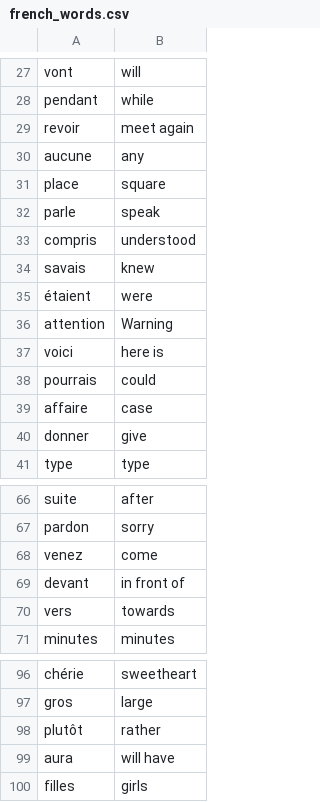
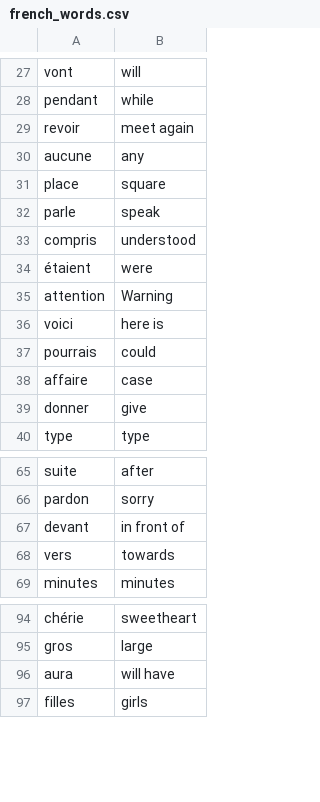
Before and after one commit to Otaman777/flesh-card-project, a CSV file: data/french_words.csv, drawn as a sheet; only a part is shown, gaps mark what is left out.

```diff
--- a/data/french_words.csv
+++ b/data/french_words.csv
@@ -33,3 +33,2 @@ parle,speak
 compris,understood
-savais,knew
 étaient,were
@@ -67,3 +66,2 @@ suite,after
 pardon,sorry
-venez,come
 devant,in front of
@@ -97,3 +95,2 @@ chérie,sweetheart
 gros,large
-plutôt,rather
 aura,will have
```
Also changed, not shown: 1 other file.
